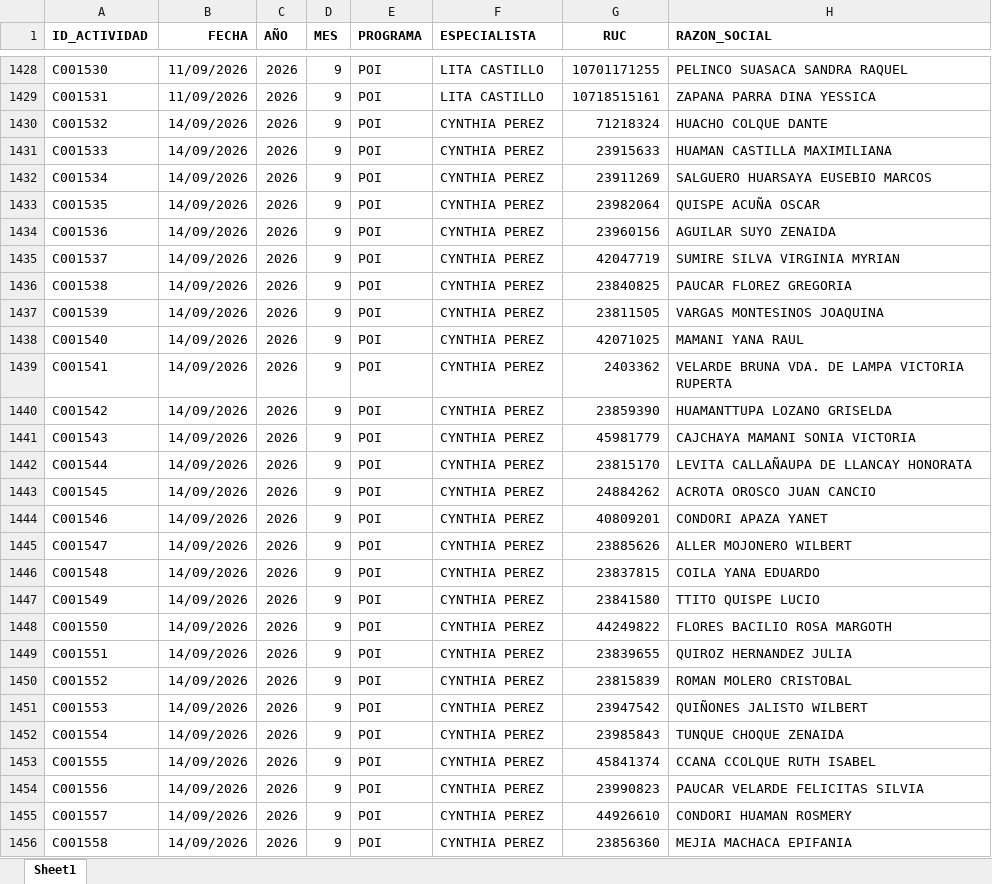
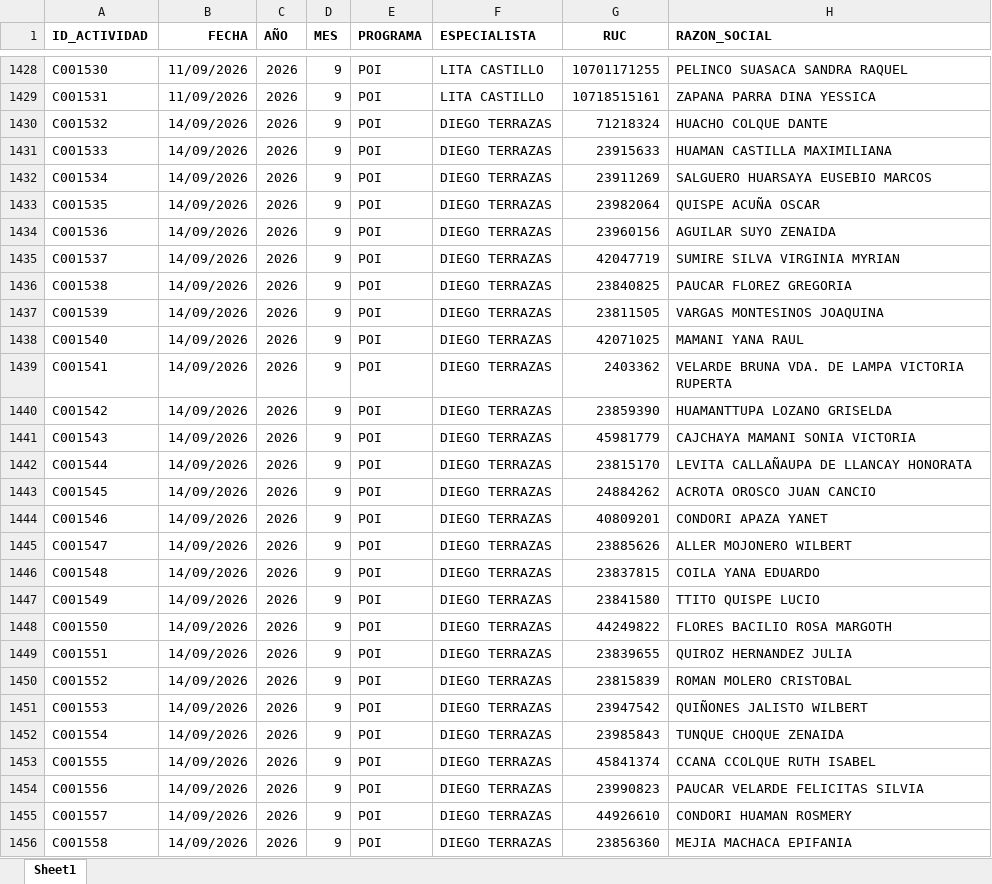
Before and after one commit to Citedev206/Insights_POI, an Excel workbook: data/ejecucion.xlsx, sheet Sheet1, drawn as a sheet; only a part is shown, gaps mark what is left out; values as stored, in another font and other column widths than the file's, no borders; the diff covers the shown part only; the diff names each change by its address in the sheet, - before the commit and + after, or states it on an @@ line.

```diff
--- a/data/ejecucion.xlsx (sheet Sheet1)
+++ b/data/ejecucion.xlsx (sheet Sheet1)
-F1430:F1456 (ESPECIALISTA): CYNTHIA PEREZ
+F1430:F1456 (ESPECIALISTA): DIEGO TERRAZAS
```
Also changed, not shown: 3 edited cells elsewhere in this sheet, 9 other files.
